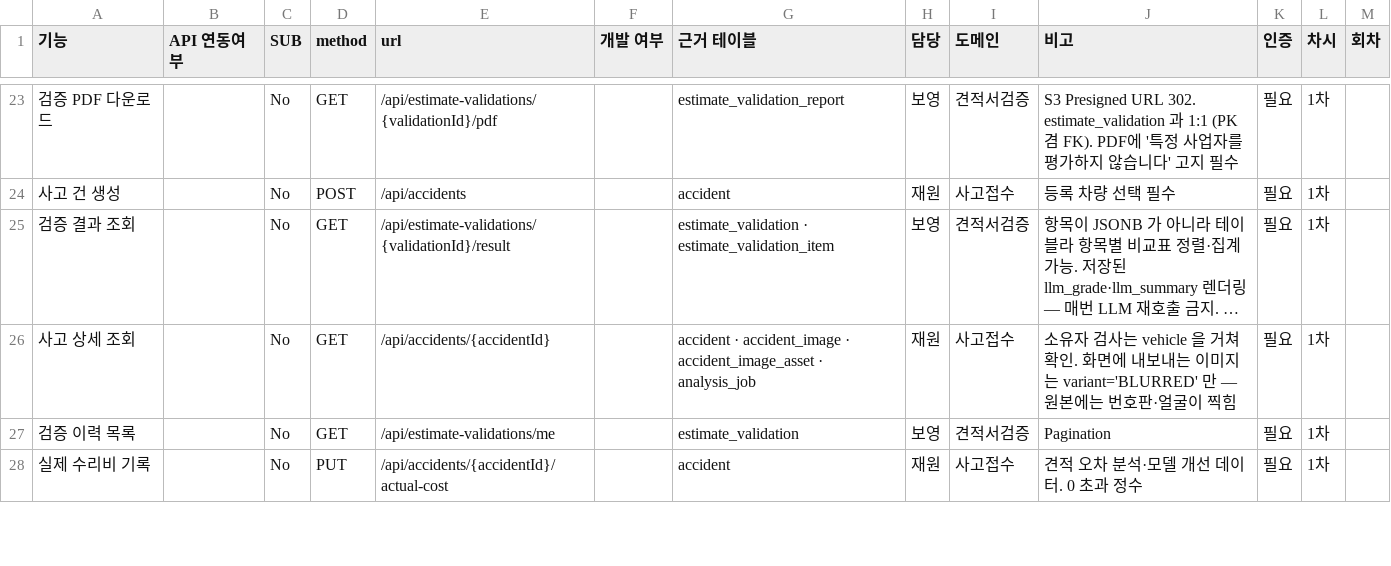
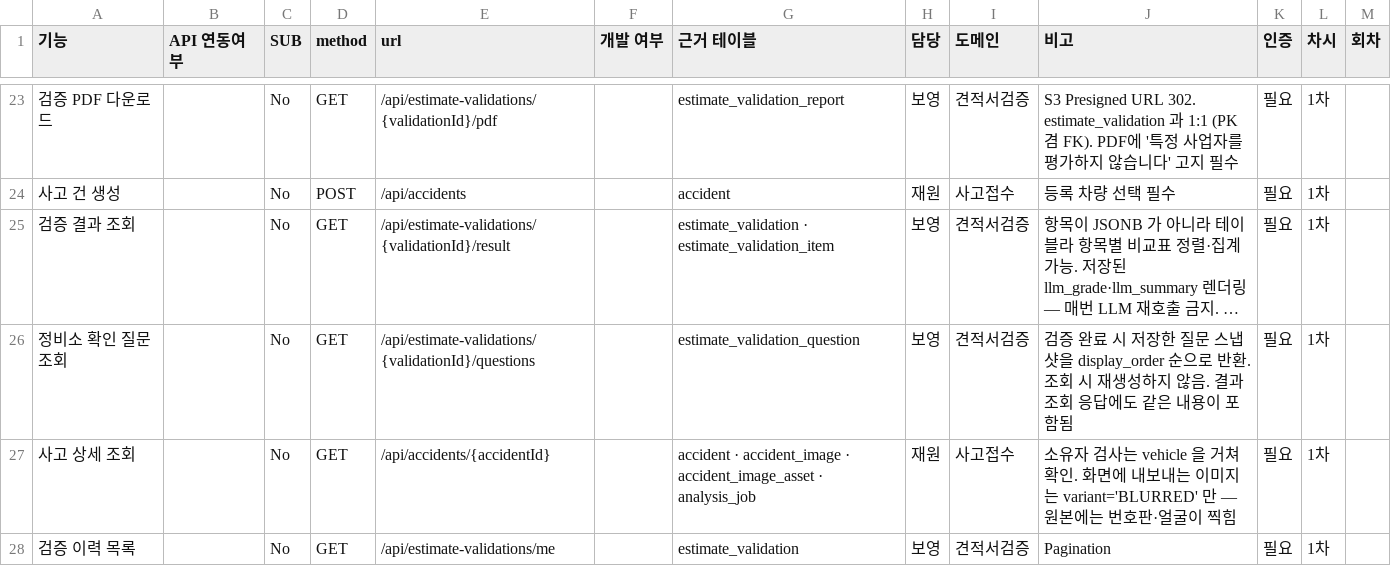
Before and after one commit to seoboyoung18/Noca, a CSV file: Docs/Api/A307 백엔드 API 명세서 (MVP SUB 구분으로 봐주세요).csv, drawn as a sheet; only a part is shown, gaps mark what is left out; the shorter side is filled out with more unchanged rows; long unchanged cells end in …; the diff names each change by its address in the sheet, - before the commit and + after, or states it on an @@ line.

```diff
--- a/Docs/Api/A307 백엔드 API 명세서 (MVP SUB 구분으로 봐주세요).csv
+++ b/Docs/Api/A307 백엔드 API 명세서 (MVP SUB 구분으로 봐주세요).csv
+row 26: 정비소 확인 질문 조회 |  | No | GET | /api/estimate-validations/{validationId}/questions |  | estimate_validation_question | 보영 | 견적서검증 | 검증 완료 시 저장한 질문 스냅샷을 display_order 순으로 반환. 조회 시 재생성하지 않음. 결과 조회 응답에도 같은 내용이 포함됨 | 필요 | 1차
```
Also changed, not shown: 2 other files.
